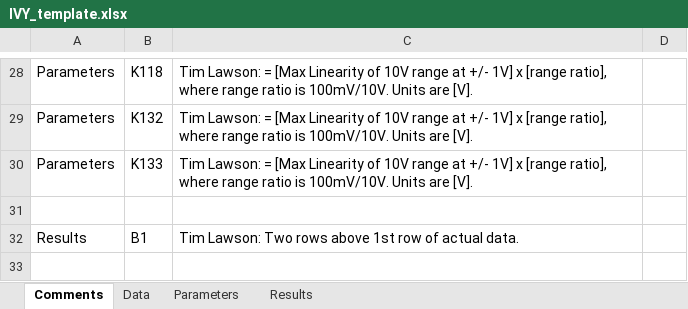
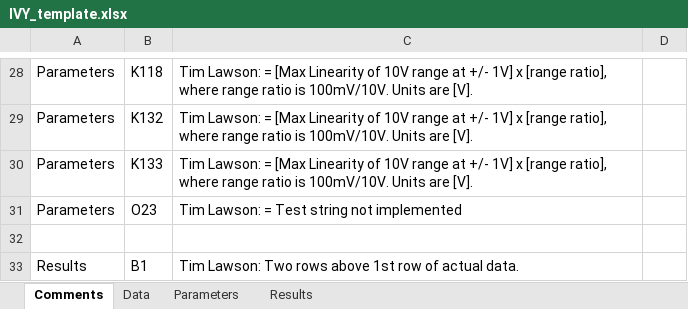
Before and after one commit to tblawson/IVY, an Excel workbook: IVY_template.xlsx, sheet Comments, drawn as a sheet; only a part is shown, gaps mark what is left out; values as stored, in another font and other column widths than the file's, no borders; the diff names each change by its address in the sheet, - before the commit and + after, or states it on an @@ line.

```diff
--- a/IVY_template.xlsx (sheet Comments)
+++ b/IVY_template.xlsx (sheet Comments)
+row 31: Parameters | O23 | Tim Lawson: = Test string not implemented
```
Also changed, not shown: sheet Parameters, 1 other file.
